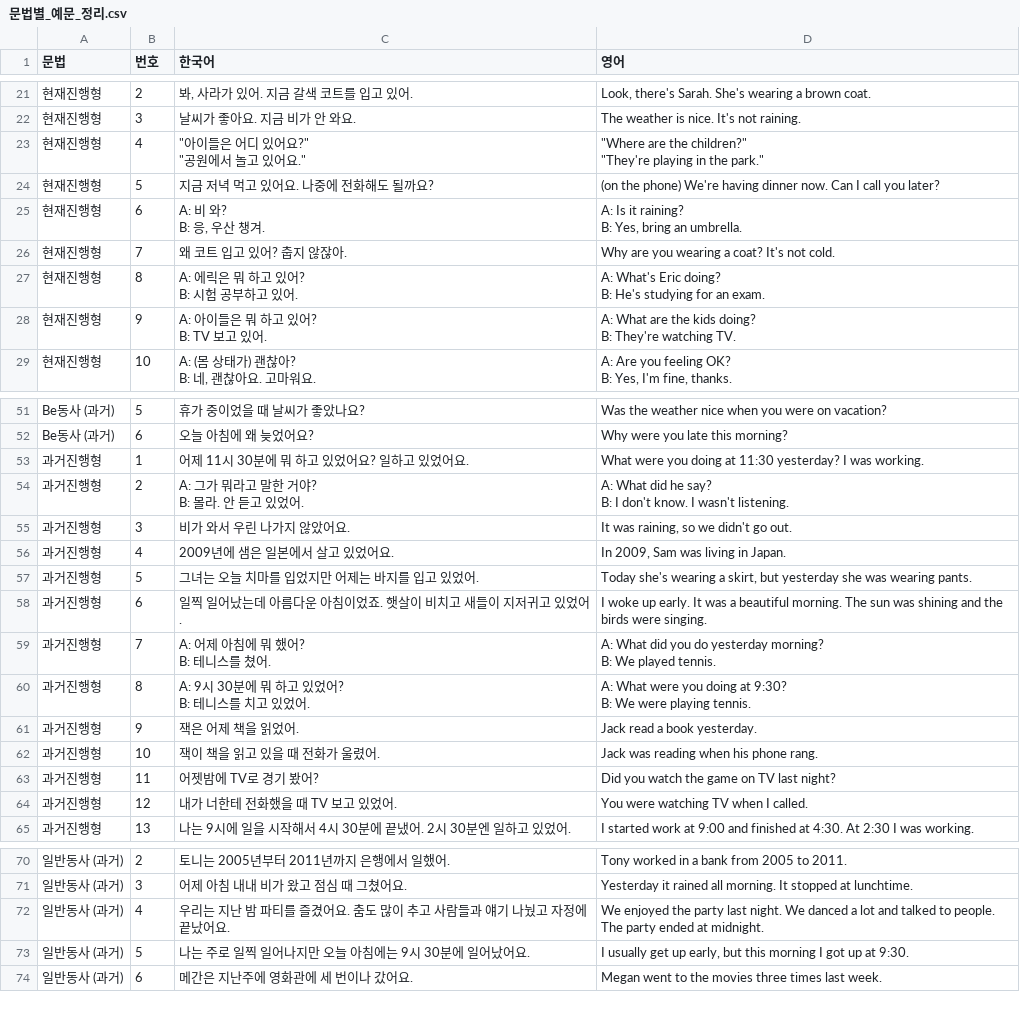
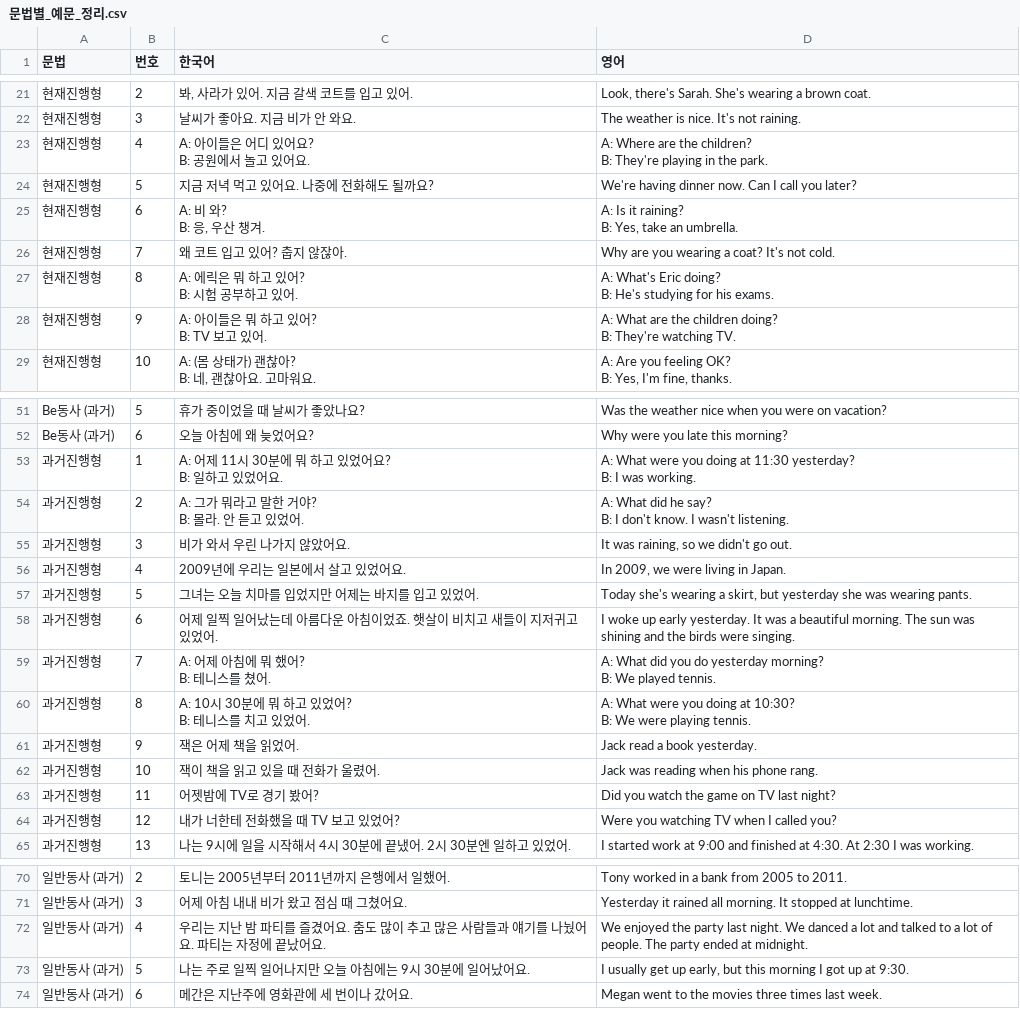
Before and after one commit to nomad-dab-ai/grammar-in-use, a CSV file: data/문법별_예문_정리.csv, drawn as a sheet; only a part is shown, gaps mark what is left out; ↵ is a line break in a cell; the diff covers the shown part only; the diff names each change by its address in the sheet, - before the commit and + after, or states it on an @@ line.

```diff
--- a/data/문법별_예문_정리.csv
+++ b/data/문법별_예문_정리.csv
-C23 (한국어): "아이들은 어디 있어요?" ↵ "공원에서 놀고 있어요."
+C23 (한국어): A: 아이들은 어디 있어요? ↵ B: 공원에서 놀고 있어요.
-D23 (영어): "Where are the children?" ↵ "They're playing in the park."
+D23 (영어): A: Where are the children? ↵ B: They're playing in the park.
-D24 (영어): (on the phone) We're having…
+D24 (영어): We're having…
-D25 (영어): A: Is it raining? ↵ B: Yes, bring an umbrella.
+D25 (영어): A: Is it raining? ↵ B: Yes, take an umbrella.
-D27 (영어): …studying for an exam.
+D27 (영어): …studying for his exams.
-D28 (영어): …are the kids doing? ↵ B:…
+D28 (영어): …are the children doing? ↵ B:…
-C53 (한국어): 어제 11시 30분에 뭐 하고 있었어요? 일하고 있었어요.
+C53 (한국어): A: 어제 11시 30분에 뭐 하고 있었어요? ↵ B: 일하고 있었어요.
-D53 (영어): What were you doing at 11:30 yesterday? I was…
+D53 (영어): A: What were you doing at 11:30 yesterday? ↵ B: I was…
-C56 (한국어): 2009년에 샘은 일본에서 살고 있었어요.
+C56 (한국어): 2009년에 우리는 일본에서 살고 있었어요.
-D56 (영어): In 2009, Sam was living in Japan.
+D56 (영어): In 2009, we were living in Japan.
-C58 (한국어): 일찍 일어났는데 아름다운 아침이었죠. 햇살이 비치고 새들이 지저귀고 있었어.
+C58 (한국어): 어제 일찍 일어났는데 아름다운 아침이었죠. 햇살이 비치고 새들이 지저귀고 있었어.
-D58 (영어): …woke up early. It was…
+D58 (영어): …woke up early yesterday. It was…
-C60 (한국어): A: 9시 30분에 뭐 하고 있었어? ↵ B: 테니스를 치고 있었어.
+C60 (한국어): A: 10시 30분에 뭐 하고 있었어? ↵ B: 테니스를 치고 있었어.
-D60 (영어): …doing at 9:30? ↵ B: We…
+D60 (영어): …doing at 10:30? ↵ B: We…
-C64 (한국어): 내가 너한테 전화했을 때 TV 보고 있었어.
+C64 (한국어): 내가 너한테 전화했을 때 TV 보고 있었어?
-D64 (영어): You were watching TV when I called.
+D64 (영어): Were you watching TV when I called you?
-C72 (한국어): …추고 사람들과 얘기 나눴고 자정에…
+C72 (한국어): …추고 많은 사람들과 얘기를 나눴어요. 파티는 자정에…
-D72 (영어): …talked to people. The…
+D72 (영어): …talked to a lot of people. The…
```
Also changed, not shown: 6 edited cells elsewhere in this file, 38 other files.
